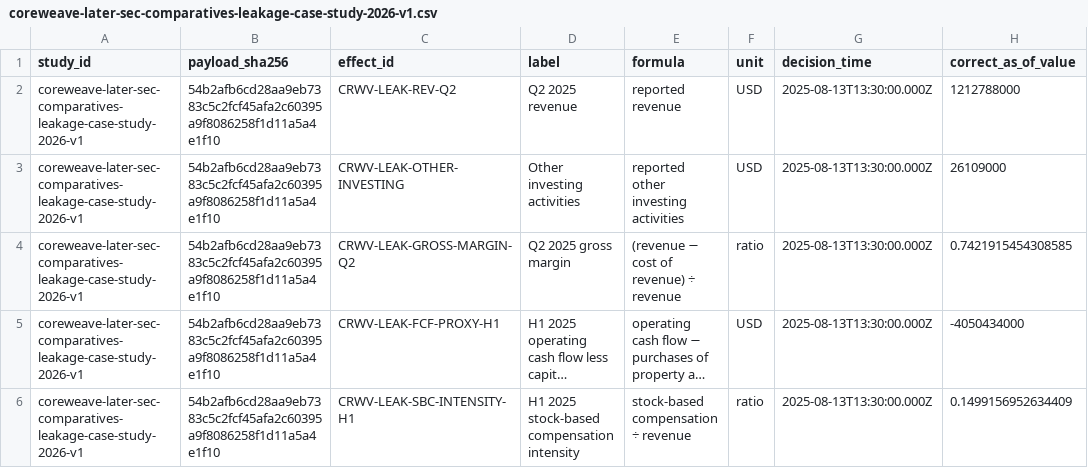
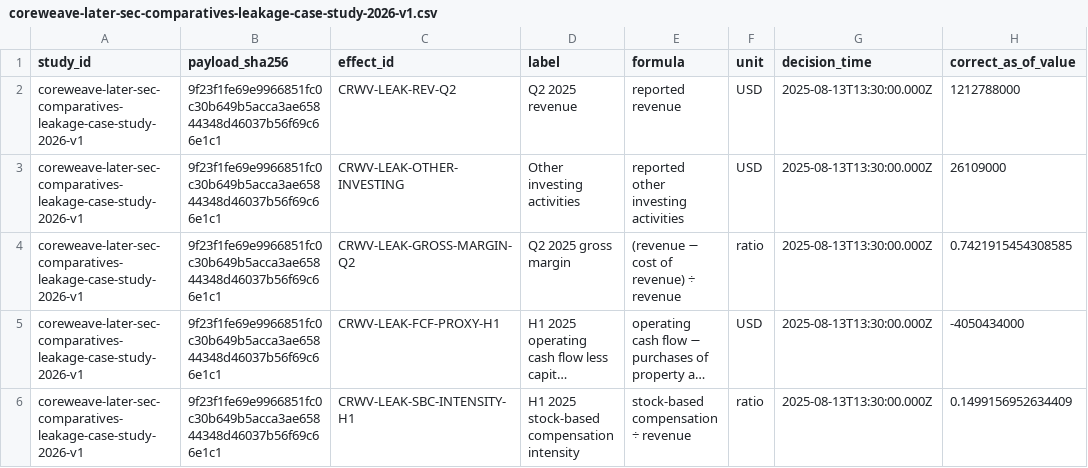
Before and after one commit to AhaSignals/ai-infrastructure-filing-cross-section, a CSV file: case-studies/coreweave-later-comparatives-v1/coreweave-later-sec-comparatives-leakage-case-study-2026-v1.csv, drawn as a sheet; only a part is shown; long unchanged cells end in …; the diff names each change by its address in the sheet, - before the commit and + after, or states it on an @@ line.

```diff
--- a/case-studies/coreweave-later-comparatives-v1/coreweave-later-sec-comparatives-leakage-case-study-2026-v1.csv
+++ b/case-studies/coreweave-later-comparatives-v1/coreweave-later-sec-comparatives-leakage-case-study-2026-v1.csv
-B2:B6 (payload_sha256): 54b2afb6cd28aa9eb7383c5c2fcf45afa2c60395a9f8086258f1d11a5a4e1f10
+B2:B6 (payload_sha256): 9f23f1fe69e9966851fc0c30b649b5acca3ae65844348d46037b56f69c66e1c1
```
Also changed, not shown: bigbear-ai-revision-ledger/v1/bbai-accession-level-pit-revision-ledger-2025-v1.csv, 11 other files.
